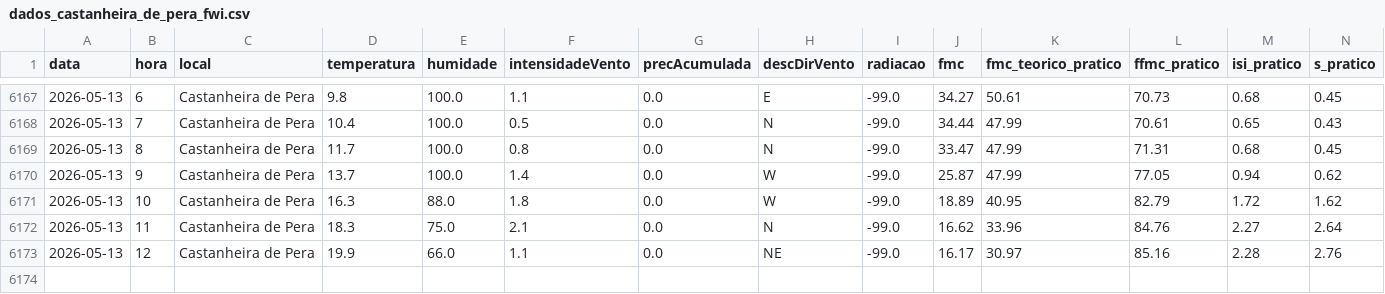
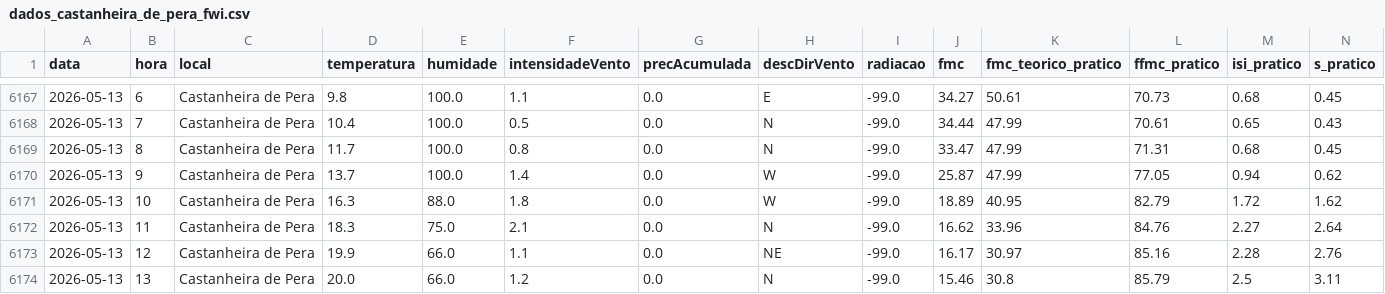
Before and after one commit to 23657/fwi-pipeline-ipt, a CSV file: dados_castanheira_de_pera_fwi.csv, drawn as a sheet; only a part is shown, gaps mark what is left out; rows hold the shown columns only; the diff names each change by its address in the sheet, - before the commit and + after, or states it on an @@ line.

```diff
--- a/dados_castanheira_de_pera_fwi.csv
+++ b/dados_castanheira_de_pera_fwi.csv
+row 6174: 2026-05-13 | 13 | Castanheira de Pera | 20.0 | 66.0 | 1.2 | 0.0 | N | -99.0 | 15.46 | 30.8 | 85.79 | 2.5 | 3.11
```
Also changed, not shown: dados_ferreira_do_zezere_fwi.csv, dados_macao_fwi.csv, 2 other files.
